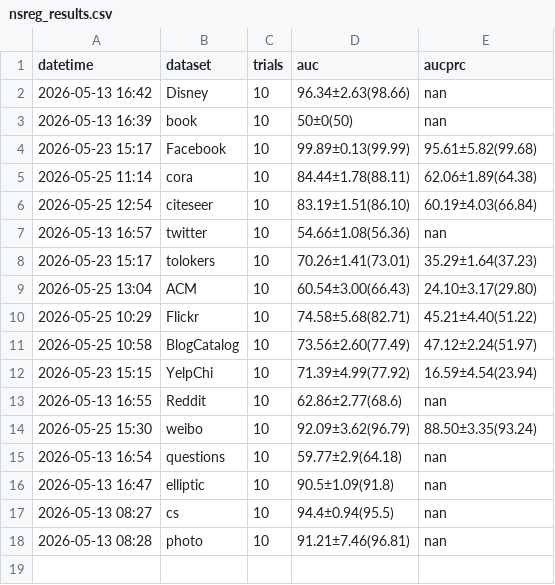
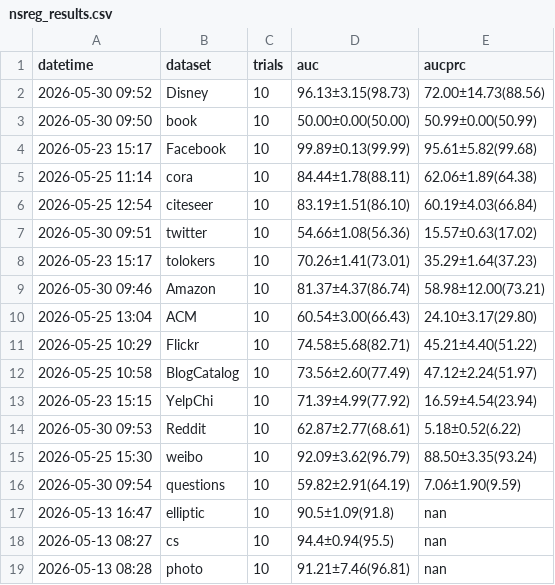
Before and after one commit to weiranli-cjlu/2025-NSReg, a CSV file: nsreg_results.csv, drawn as a sheet.

```diff
--- a/nsreg_results.csv
+++ b/nsreg_results.csv
@@ -1,4 +1,4 @@
 datetime,dataset,trials,auc,aucprc
-2026-05-13 16:42,Disney,10,96.34±2.63(98.66),nan
-2026-05-13 16:39,book,10,50±0(50),nan
+2026-05-30 09:52,Disney,10,96.13±3.15(98.73),72.00±14.73(88.56)
+2026-05-30 09:50,book,10,50.00±0.00(50.00),50.99±0.00(50.99)
 2026-05-23 15:17,Facebook,10,99.89±0.13(99.99),95.61±5.82(99.68)
@@ -6,4 +6,5 @@ datetime,dataset,trials,auc,aucprc
 2026-05-25 12:54,citeseer,10,83.19±1.51(86.10),60.19±4.03(66.84)
-2026-05-13 16:57,twitter,10,54.66±1.08(56.36),nan
+2026-05-30 09:51,twitter,10,54.66±1.08(56.36),15.57±0.63(17.02)
 2026-05-23 15:17,tolokers,10,70.26±1.41(73.01),35.29±1.64(37.23)
+2026-05-30 09:46,Amazon,10,81.37±4.37(86.74),58.98±12.00(73.21)
 2026-05-25 13:04,ACM,10,60.54±3.00(66.43),24.10±3.17(29.80)
@@ -12,5 +13,5 @@ datetime,dataset,trials,auc,aucprc
 2026-05-23 15:15,YelpChi,10,71.39±4.99(77.92),16.59±4.54(23.94)
-2026-05-13 16:55,Reddit,10,62.86±2.77(68.6),nan
+2026-05-30 09:53,Reddit,10,62.87±2.77(68.61),5.18±0.52(6.22)
 2026-05-25 15:30,weibo,10,92.09±3.62(96.79),88.50±3.35(93.24)
-2026-05-13 16:54,questions,10,59.77±2.9(64.18),nan
+2026-05-30 09:54,questions,10,59.82±2.91(64.19),7.06±1.90(9.59)
 2026-05-13 16:47,elliptic,10,90.5±1.09(91.8),nan
```
Also changed, not shown: 1 other file.
